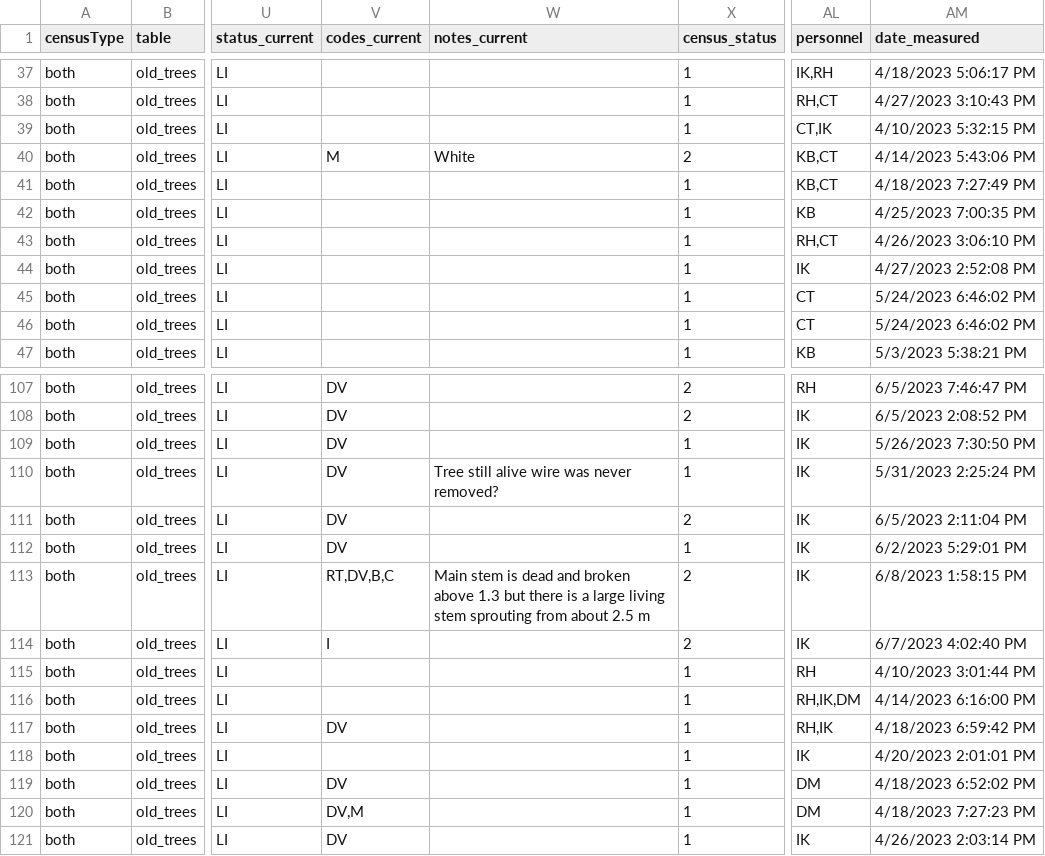
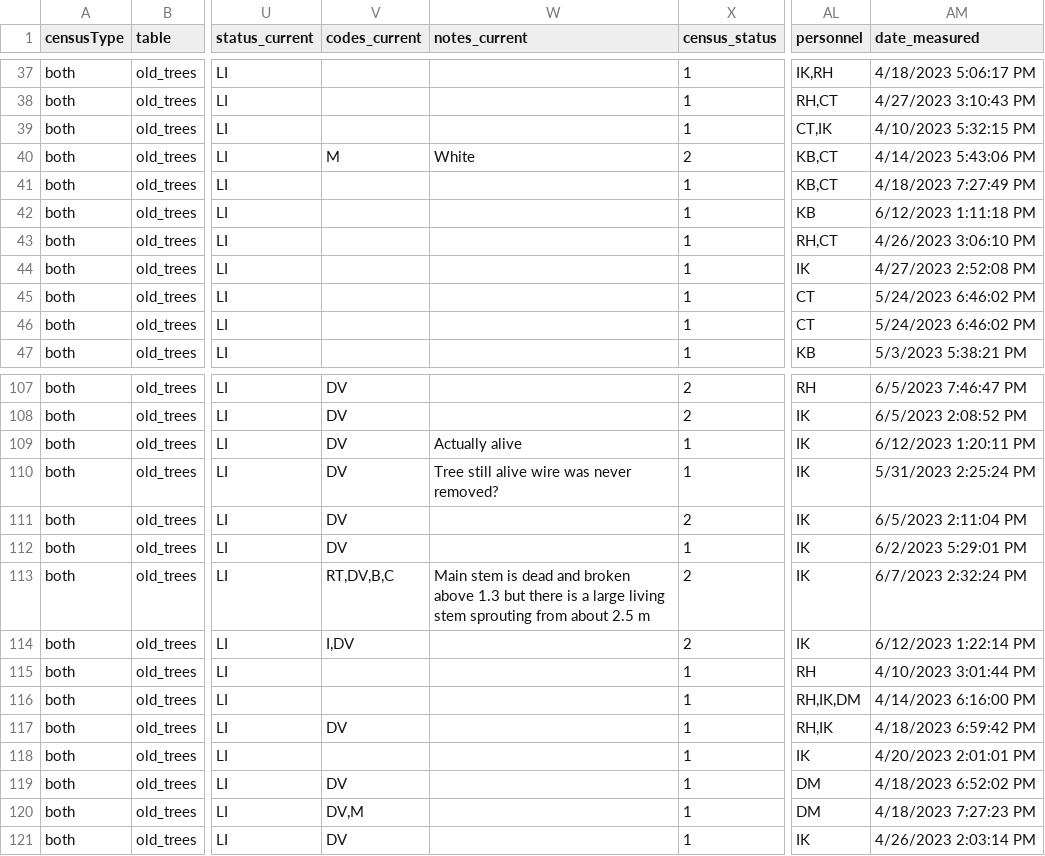
Before and after one commit to SCBI-ForestGEO/2023census, a CSV file: QAQC_reports/allWarnings.csv, drawn as a sheet; only a part is shown, gaps mark what is left out; the diff names each change by its address in the sheet, - before the commit and + after, or states it on an @@ line.

```diff
--- a/QAQC_reports/allWarnings.csv
+++ b/QAQC_reports/allWarnings.csv
-AM42 (date_measured): 4/25/2023 7:00:35 PM
+AM42 (date_measured): 6/12/2023 1:11:18 PM
-W109 (notes_current): (empty)
+W109 (notes_current): Actually alive
-AM109 (date_measured): 5/26/2023 7:30:50 PM
+AM109 (date_measured): 6/12/2023 1:20:11 PM
-AM113 (date_measured): 6/8/2023 1:58:15 PM
+AM113 (date_measured): 6/7/2023 2:32:24 PM
-V114 (codes_current): I
+V114 (codes_current): I,DV
-AM114 (date_measured): 6/7/2023 4:02:40 PM
+AM114 (date_measured): 6/12/2023 1:22:14 PM
```
Also changed, not shown: QAQC_reports/quadErrorSummary.csv, QAQC_reports/quadErrorTable.csv, 7 other files.
